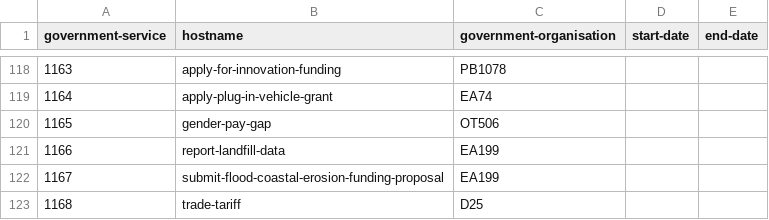
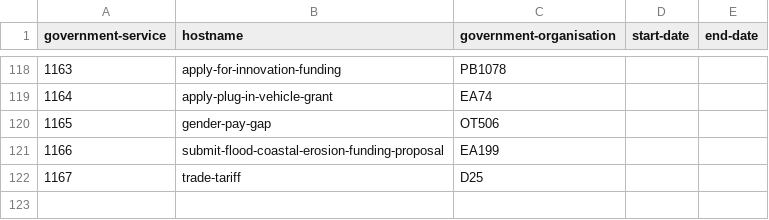
Before and after one commit to openregister/government-service-data, a TSV file: data/government-service/government-service.tsv, drawn as a sheet; only a part is shown, gaps mark what is left out.

Commit message:
Remove report-landfill-data awaiting confirmation

```diff
--- a/data/government-service/government-service.tsv
+++ b/data/government-service/government-service.tsv
@@ -120,4 +120,3 @@ government-service	hostname	government-organisation	start-date	end-date
 1165	gender-pay-gap	OT506		
-1166	report-landfill-data	EA199		
-1167	submit-flood-coastal-erosion-funding-proposal	EA199		
-1168	trade-tariff	D25		
+1166	submit-flood-coastal-erosion-funding-proposal	EA199		
+1167	trade-tariff	D25		
```
